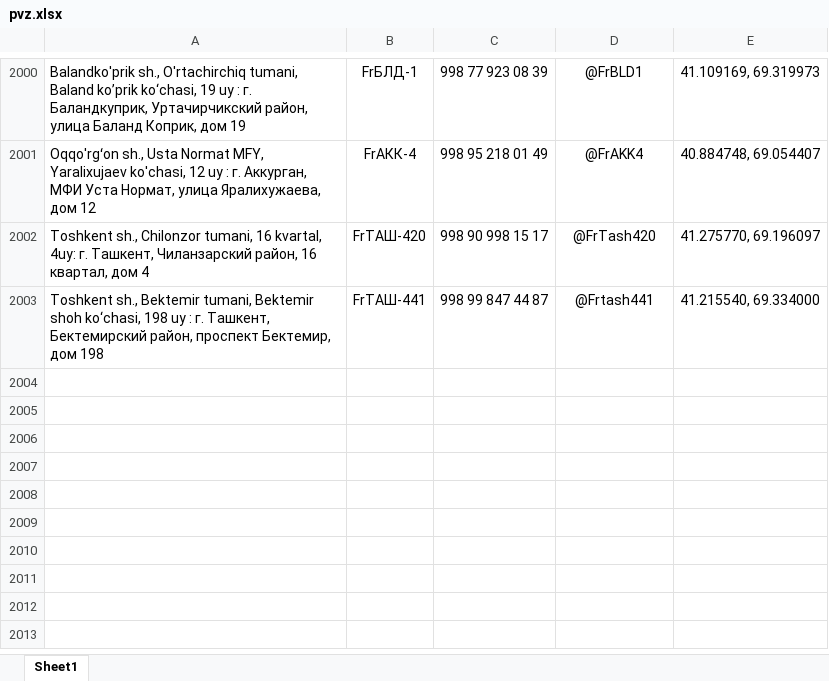
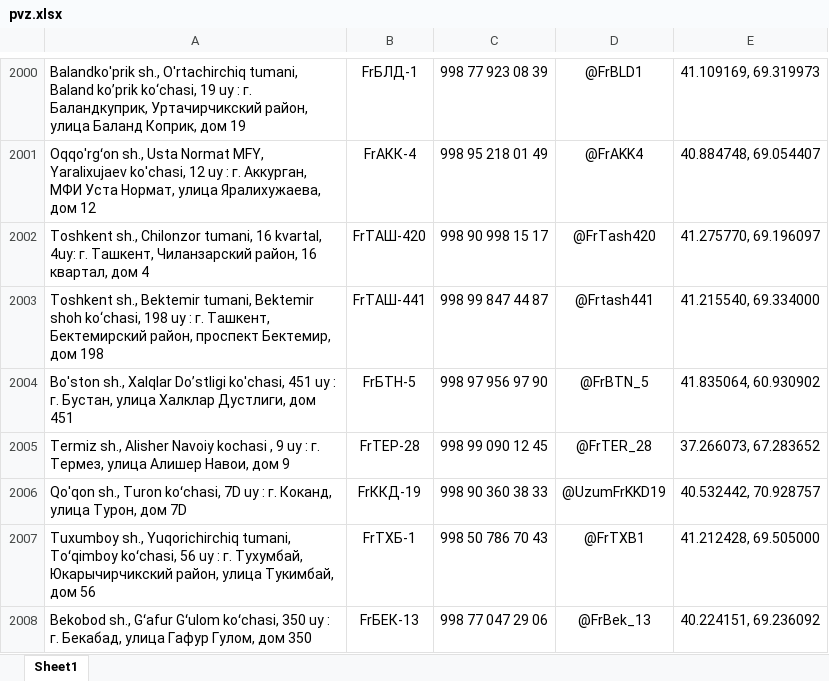
Before and after one commit to Realcaplan9219/pvz-bot, an Excel workbook: pvz.xlsx, sheet Sheet1, drawn as a sheet; only a part is shown, gaps mark what is left out; values as stored, in another font and other column widths than the file's, no borders; the diff names each change by its address in the sheet, - before the commit and + after, or states it on an @@ line.

Commit message:
Add files via upload

```diff
--- a/pvz.xlsx (sheet Sheet1)
+++ b/pvz.xlsx (sheet Sheet1)
+row 2004: Bo'ston sh., Xalqlar Doʼstligi ko'chasi, 451 uy : г. Бустан, улица Халклар Дустлиги, дом 451 | FrБТН-5 | 998 97 956 97 90 | @FrBTN_5 | 41.835064, 60.930902
+row 2005: Termiz sh., Alisher Navoiy kochasi , 9 uy : г. Термез, улица Алишер Навои, дом 9 | FrТЕР-28 | 998 99 090 12 45 | @FrTER_28 | 37.266073, 67.283652
+row 2006: Qo'qon sh., Turon koʻchasi, 7D uy : г. Коканд, улица Турон, дом 7D | FrККД-19 | 998 90 360 38 33 | @UzumFrKKD19 | 40.532442, 70.928757
+row 2007: Tuxumboy sh., Yuqorichirchiq tumani, Toʻqimboy koʻchasi, 56 uy : г. Тухумбай, Юкарычирчикский район, улица Тукимбай, дом 56 | FrТХБ-1 | 998 50 786 70 43 | @FrTXB1 | 41.212428, 69.505000
+row 2008: Bekobod sh., Gʻafur Gʻulom koʻchasi, 350 uy : г. Бекабад, улица Гафур Гулом, дом 350 | FrБЕК-13 | 998 77 047 29 06 | @FrBek_13 | 40.224151, 69.236092
```
